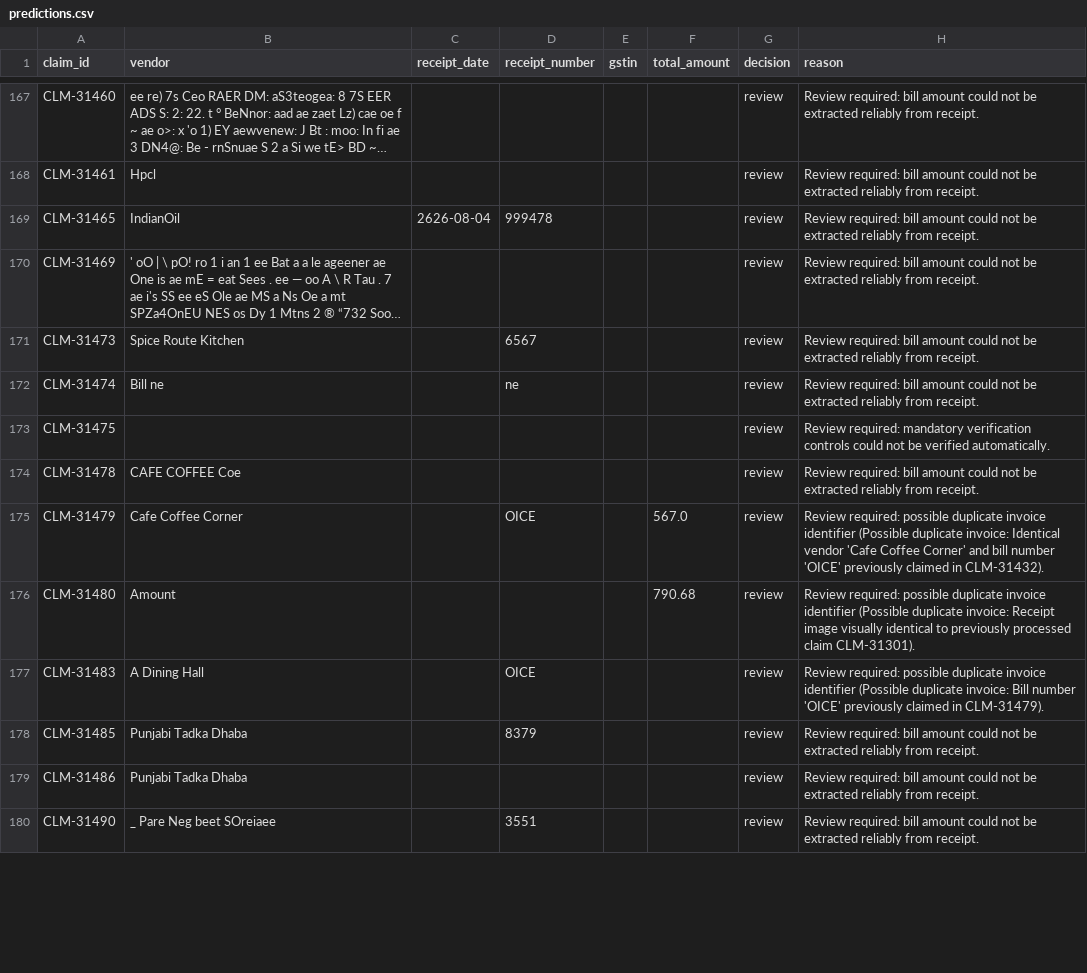
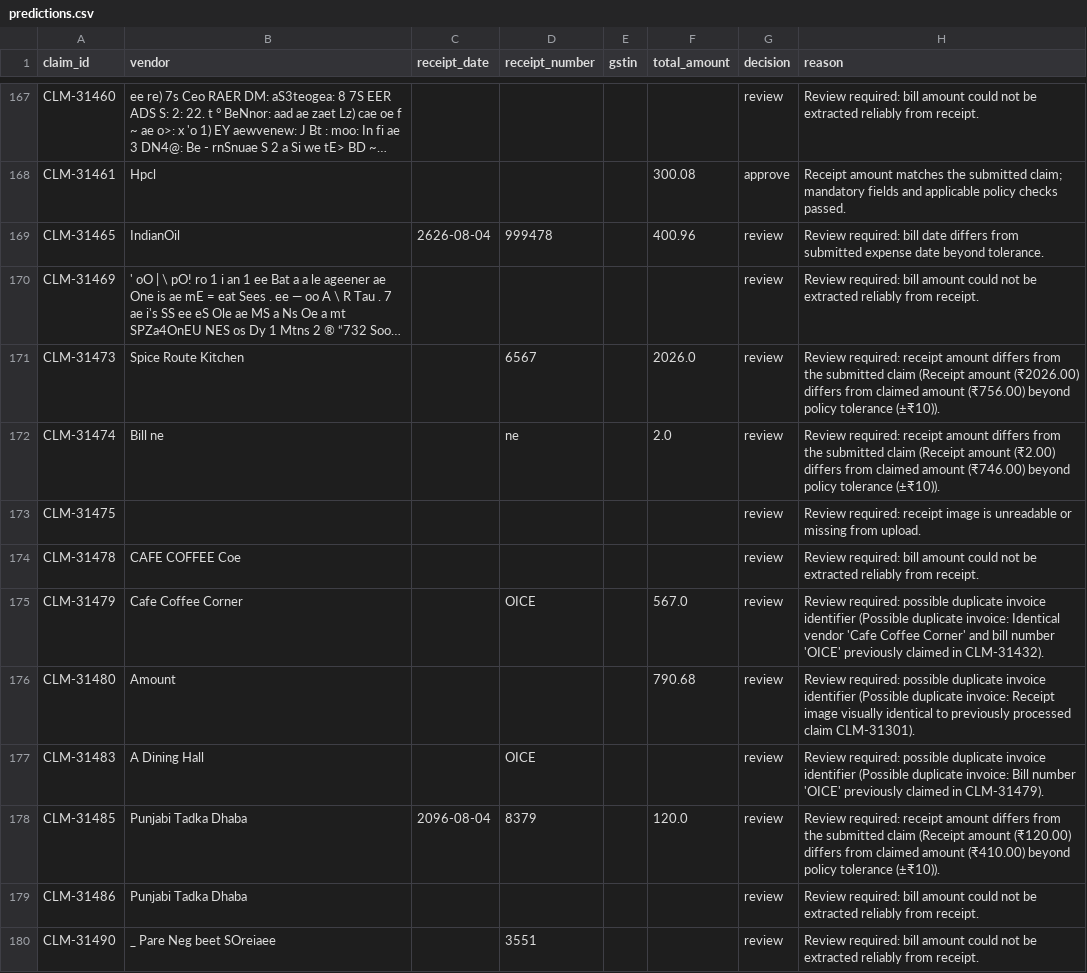
Before and after one commit to AbhijeetArunGore/Tarang-Receipt-Intelligence, a CSV file: predictions.csv, drawn as a sheet; only a part is shown, gaps mark what is left out; long unchanged cells end in …; the diff covers the shown part only; the diff names each change by its address in the sheet, - before the commit and + after, or states it on an @@ line.

```diff
--- a/predictions.csv
+++ b/predictions.csv
-F168 (total_amount): (empty)
+F168 (total_amount): 300.08
-G168 (decision): review
+G168 (decision): approve
-H168 (reason): Review required: bill amount could not be extracted reliably from receipt.
+H168 (reason): Receipt amount matches the submitted claim; mandatory fields and applicable policy checks passed.
-F169 (total_amount): (empty)
+F169 (total_amount): 400.96
-H169 (reason): …required: bill amount could not be extracted reliably from receipt.
+H169 (reason): …required: bill date differs from submitted expense date beyond tolerance.
-F171 (total_amount): (empty)
+F171 (total_amount): 2026.0
-H171 (reason): Review required: bill amount could not be extracted reliably from receipt.
+H171 (reason): Review required: receipt amount differs from the submitted claim (Receipt amount (₹2026.00) differs from claimed amount (₹756.00) beyond policy tolerance (±₹10)).
-F172 (total_amount): (empty)
+F172 (total_amount): 2.0
-H172 (reason): Review required: bill amount could not be extracted reliably from receipt.
+H172 (reason): Review required: receipt amount differs from the submitted claim (Receipt amount (₹2.00) differs from claimed amount (₹746.00) beyond policy tolerance (±₹10)).
-H173 (reason): Review required: mandatory verification controls could not be verified automatically.
+H173 (reason): Review required: receipt image is unreadable or missing from upload.
-C178 (receipt_date): (empty)
+C178 (receipt_date): 2096-08-04
-F178 (total_amount): (empty)
+F178 (total_amount): 120.0
-H178 (reason): Review required: bill amount could not be extracted reliably from receipt.
+H178 (reason): Review required: receipt amount differs from the submitted claim (Receipt amount (₹120.00) differs from claimed amount (₹410.00) beyond policy tolerance (±₹10)).
```
Also changed, not shown: 130 edited cells elsewhere in this file, 2 other files.
